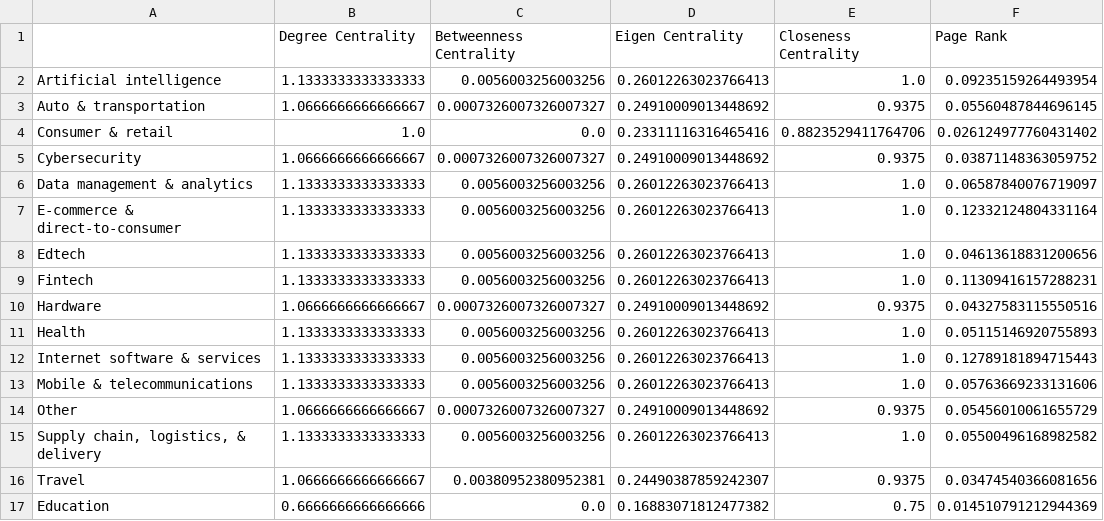
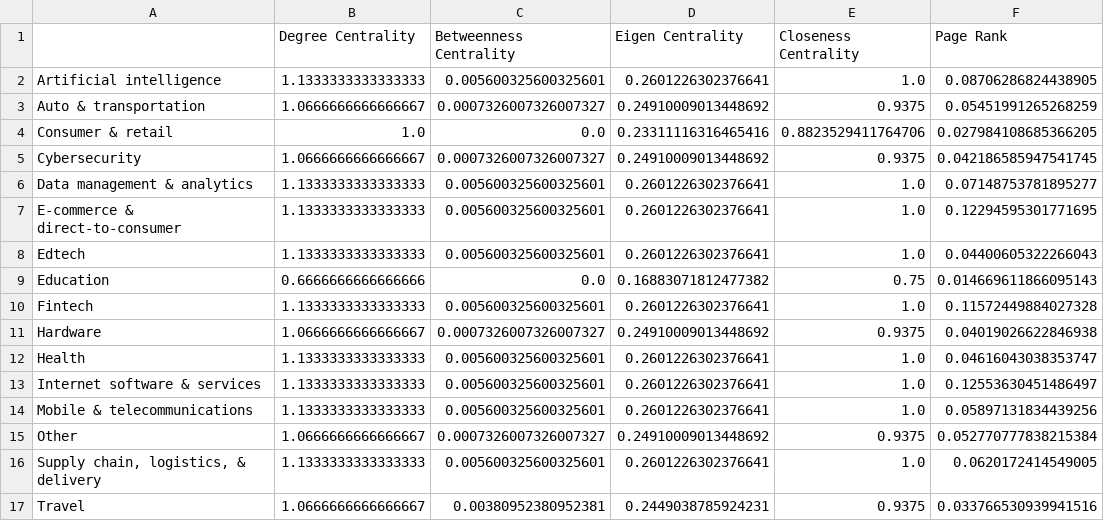
Before and after one commit to takato86/unicorn, a CSV file: out/features/industry_unicorn_centrality.csv, drawn as a sheet.

```diff
--- a/out/features/industry_unicorn_centrality.csv
+++ b/out/features/industry_unicorn_centrality.csv
@@ -1,17 +1,17 @@
 ,Degree Centrality,Betweenness Centrality,Eigen Centrality,Closeness Centrality,Page Rank
-Artificial intelligence,1.1333333333333333,0.0056003256003256,0.26012263023766413,1.0,0.09235159264493954
-Auto & transportation,1.0666666666666667,0.0007326007326007327,0.24910009013448692,0.9375,0.05560487844696145
-Consumer & retail,1.0,0.0,0.23311116316465416,0.8823529411764706,0.026124977760431402
-Cybersecurity,1.0666666666666667,0.0007326007326007327,0.24910009013448692,0.9375,0.03871148363059752
-Data management & analytics,1.1333333333333333,0.0056003256003256,0.26012263023766413,1.0,0.06587840076719097
-E-commerce & direct-to-consumer,1.1333333333333333,0.0056003256003256,0.26012263023766413,1.0,0.12332124804331164
-Edtech,1.1333333333333333,0.0056003256003256,0.26012263023766413,1.0,0.04613618831200656
-Fintech,1.1333333333333333,0.0056003256003256,0.26012263023766413,1.0,0.11309416157288231
-Hardware,1.0666666666666667,0.0007326007326007327,0.24910009013448692,0.9375,0.04327583115550516
-Health,1.1333333333333333,0.0056003256003256,0.26012263023766413,1.0,0.05115146920755893
-Internet software & services,1.1333333333333333,0.0056003256003256,0.26012263023766413,1.0,0.12789181894715443
-Mobile & telecommunications,1.1333333333333333,0.0056003256003256,0.26012263023766413,1.0,0.05763669233131606
-Other,1.0666666666666667,0.0007326007326007327,0.24910009013448692,0.9375,0.05456010061655729
-"Supply chain, logistics, & delivery",1.1333333333333333,0.0056003256003256,0.26012263023766413,1.0,0.05500496168982582
-Travel,1.0666666666666667,0.00380952380952381,0.24490387859242307,0.9375,0.03474540366081656
-Education,0.6666666666666666,0.0,0.16883071812477382,0.75,0.014510791212944369
+Artificial intelligence,1.1333333333333333,0.005600325600325601,0.2601226302376641,1.0,0.08706286824438905
+Auto & transportation,1.0666666666666667,0.0007326007326007327,0.24910009013448692,0.9375,0.05451991265268259
+Consumer & retail,1.0,0.0,0.23311116316465416,0.8823529411764706,0.027984108685366205
+Cybersecurity,1.0666666666666667,0.0007326007326007327,0.24910009013448692,0.9375,0.042186585947541745
+Data management & analytics,1.1333333333333333,0.005600325600325601,0.2601226302376641,1.0,0.07148753781895277
+E-commerce & direct-to-consumer,1.1333333333333333,0.005600325600325601,0.2601226302376641,1.0,0.12294595301771695
+Edtech,1.1333333333333333,0.005600325600325601,0.2601226302376641,1.0,0.04400605322266043
+Education,0.6666666666666666,0.0,0.16883071812477382,0.75,0.014669611866095143
+Fintech,1.1333333333333333,0.005600325600325601,0.2601226302376641,1.0,0.11572449884027328
+Hardware,1.0666666666666667,0.0007326007326007327,0.24910009013448692,0.9375,0.04019026622846938
+Health,1.1333333333333333,0.005600325600325601,0.2601226302376641,1.0,0.04616043038353747
+Internet software & services,1.1333333333333333,0.005600325600325601,0.2601226302376641,1.0,0.12553630451486497
+Mobile & telecommunications,1.1333333333333333,0.005600325600325601,0.2601226302376641,1.0,0.05897131834439256
+Other,1.0666666666666667,0.0007326007326007327,0.24910009013448692,0.9375,0.052770777838215384
+"Supply chain, logistics, & delivery",1.1333333333333333,0.005600325600325601,0.2601226302376641,1.0,0.0620172414549005
+Travel,1.0666666666666667,0.00380952380952381,0.2449038785924231,0.9375,0.033766530939941516
```
Also changed, not shown: out/features/directed_investor_centrality.csv, out/features/directed_unicorn_centrality.csv, 25 other files.
